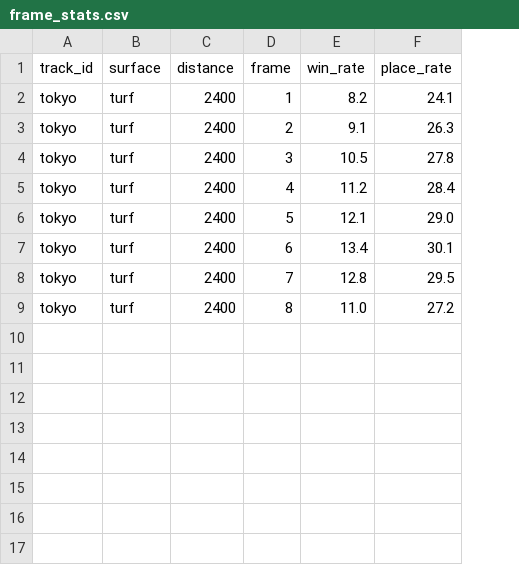
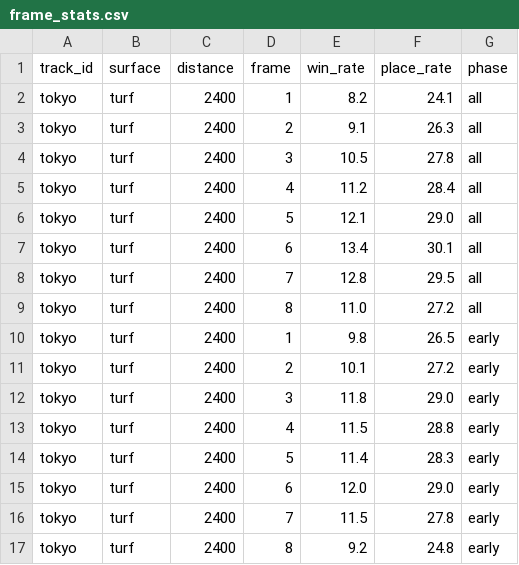
Before and after one commit to mayuamazon/keiba-hp, a CSV file: scripts/jravan/sample/frame_stats.csv, drawn as a sheet; the diff names each change by its address in the sheet, - before the commit and + after, or states it on an @@ line.

```diff
--- a/scripts/jravan/sample/frame_stats.csv
+++ b/scripts/jravan/sample/frame_stats.csv
+column G (phase), rows 2-9: all all
+row 10: tokyo | turf | 2400 | 1 | 9.8 | 26.5 | early
+row 11: tokyo | turf | 2400 | 2 | 10.1 | 27.2 | early
+row 12: tokyo | turf | 2400 | 3 | 11.8 | 29.0 | early
+row 13: tokyo | turf | 2400 | 4 | 11.5 | 28.8 | early
+row 14: tokyo | turf | 2400 | 5 | 11.4 | 28.3 | early
+row 15: tokyo | turf | 2400 | 6 | 12.0 | 29.0 | early
+row 16: tokyo | turf | 2400 | 7 | 11.5 | 27.8 | early
+row 17: tokyo | turf | 2400 | 8 | 9.2 | 24.8 | early
```
Also changed, not shown: 16 other files.
